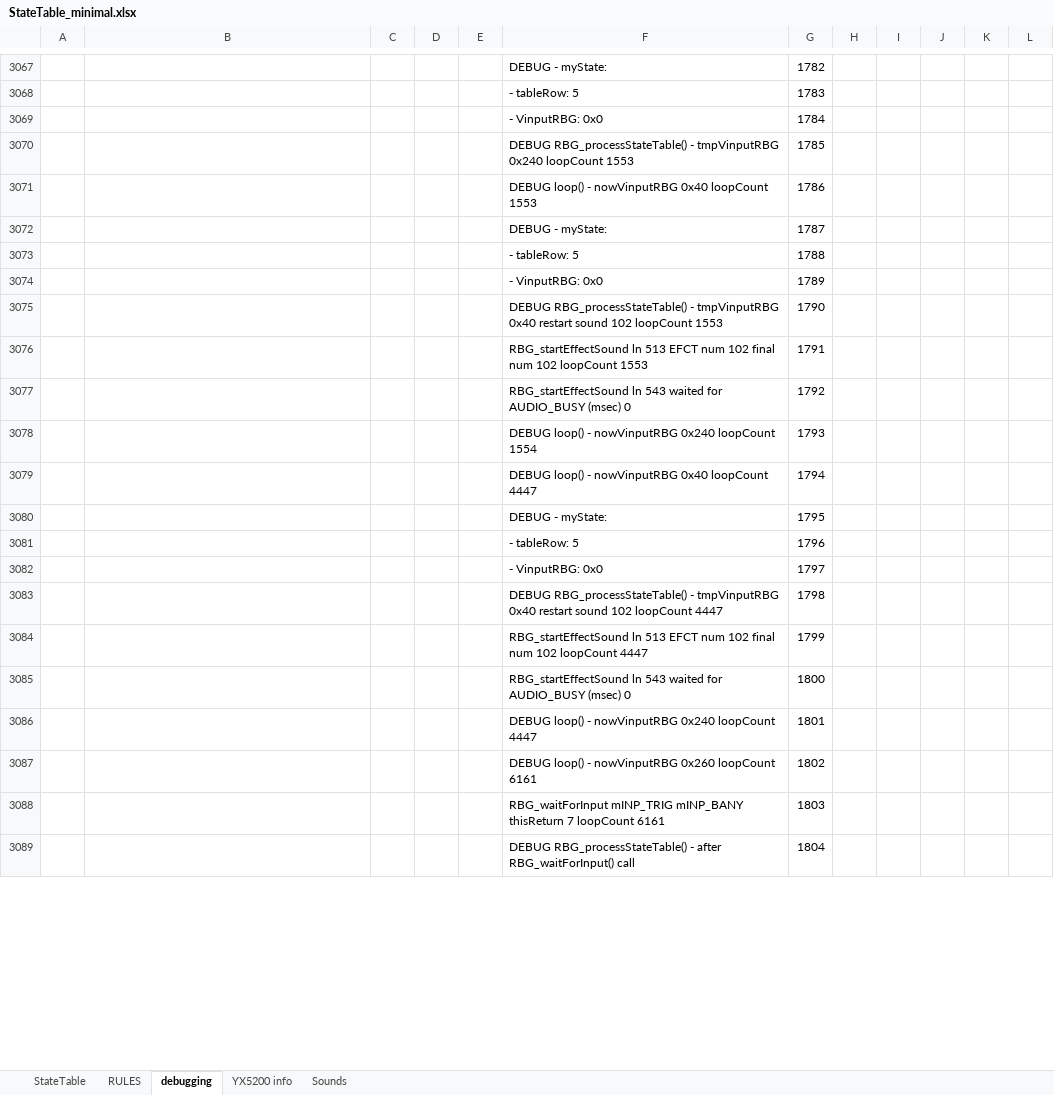
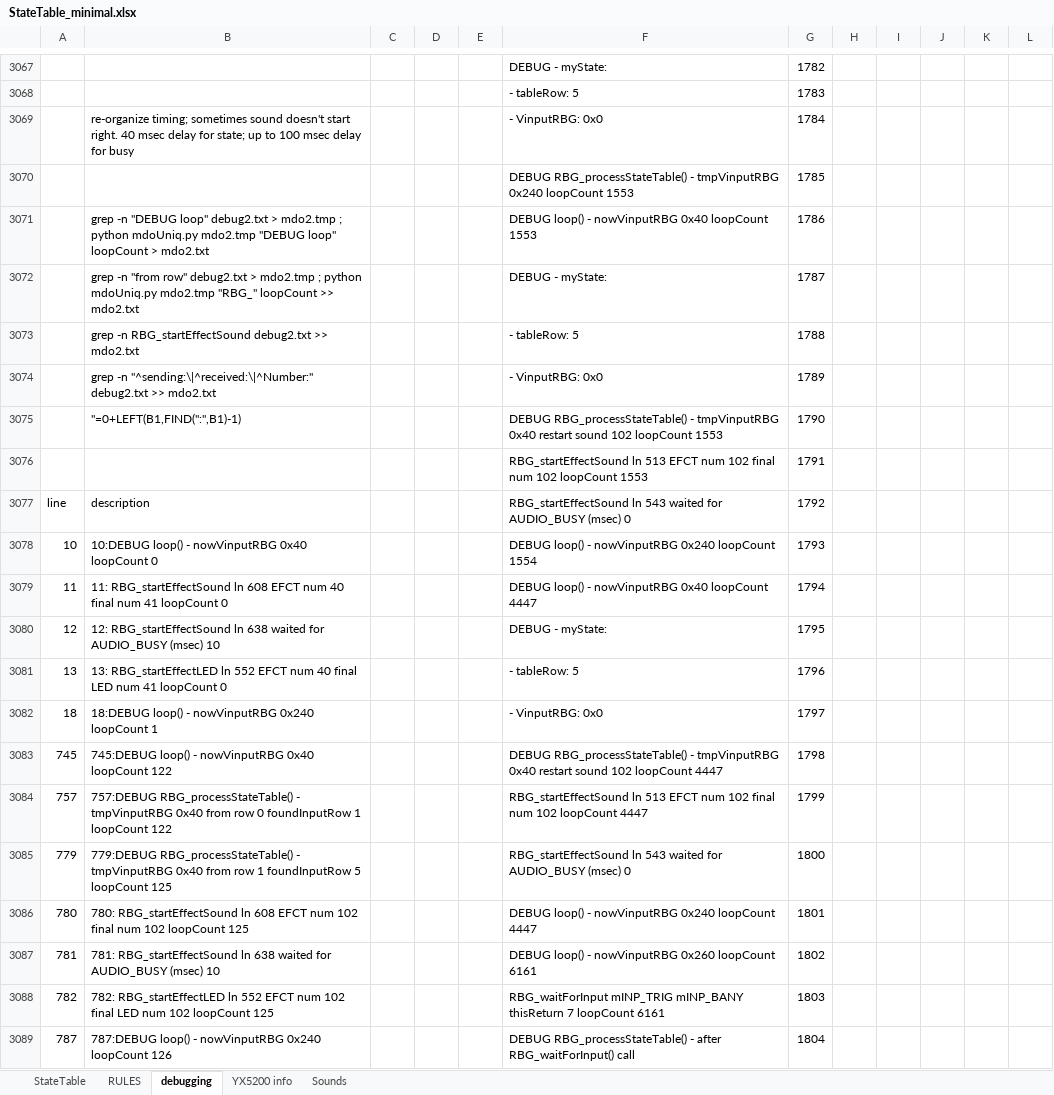
Before and after one commit to Mark-MDO47/RubberBandGun, an Excel workbook: RBG_arduino/StateTable_minimal.xlsx, sheet debugging, drawn as a sheet; only a part is shown, gaps mark what is left out; values as stored, in another font and other column widths than the file's, no cell formats; the diff covers the shown part only; the diff names each change by its address in the sheet, - before the commit and + after, or states it on an @@ line.

```diff
--- a/RBG_arduino/StateTable_minimal.xlsx (sheet debugging)
+++ b/RBG_arduino/StateTable_minimal.xlsx (sheet debugging)
-B3069: (empty)
+B3069: re-organize timing; sometimes sound doesn't start right. 40 msec delay for state; up to 100 msec delay for busy
-B3071: (empty)
+B3071: grep -n "DEBUG loop" debug2.txt > mdo2.tmp ; python mdoUniq.py mdo2.tmp "DEBUG loop" loopCount > mdo2.txt
-B3072: (empty)
+B3072: grep -n "from row" debug2.txt > mdo2.tmp ; python mdoUniq.py mdo2.tmp "RBG_" loopCount >> mdo2.txt
-B3073: (empty)
+B3073: grep -n RBG_startEffectSound debug2.txt >> mdo2.txt
-B3074: (empty)
+B3074: grep -n "^sending:\|^received:\|^Number:" debug2.txt >> mdo2.txt
-B3075: (empty)
+B3075: "=0+LEFT(B1,FIND(":",B1)-1)
-A3077: (empty)
+A3077: line
-B3077: (empty)
+B3077: description
-A3078: (empty)
+A3078: 10
-B3078: (empty)
+B3078: 10:DEBUG loop() - nowVinputRBG 0x40 loopCount 0
-A3079: (empty)
+A3079: 11
-B3079: (empty)
+B3079: 11: RBG_startEffectSound ln 608 EFCT num 40 final num 41 loopCount 0
-A3080: (empty)
+A3080: 12
-B3080: (empty)
+B3080: 12: RBG_startEffectSound ln 638 waited for AUDIO_BUSY (msec) 10
-A3081: (empty)
+A3081: 13
-B3081: (empty)
+B3081: 13: RBG_startEffectLED ln 552 EFCT num 40 final LED num 41 loopCount 0
-A3082: (empty)
+A3082: 18
-B3082: (empty)
+B3082: 18:DEBUG loop() - nowVinputRBG 0x240 loopCount 1
-A3083: (empty)
+A3083: 745
-B3083: (empty)
+B3083: 745:DEBUG loop() - nowVinputRBG 0x40 loopCount 122
-A3084: (empty)
+A3084: 757
-B3084: (empty)
+B3084: 757:DEBUG RBG_processStateTable() - tmpVinputRBG 0x40 from row 0 foundInputRow 1 loopCount 122
-A3085: (empty)
+A3085: 779
-B3085: (empty)
+B3085: 779:DEBUG RBG_processStateTable() - tmpVinputRBG 0x40 from row 1 foundInputRow 5 loopCount 125
-A3086: (empty)
+A3086: 780
-B3086: (empty)
+B3086: 780: RBG_startEffectSound ln 608 EFCT num 102 final num 102 loopCount 125
-A3087: (empty)
+A3087: 781
-B3087: (empty)
+B3087: 781: RBG_startEffectSound ln 638 waited for AUDIO_BUSY (msec) 10
-A3088: (empty)
+A3088: 782
-B3088: (empty)
+B3088: 782: RBG_startEffectLED ln 552 EFCT num 102 final LED num 102 loopCount 125
-A3089: (empty)
+A3089: 787
-B3089: (empty)
+B3089: 787:DEBUG loop() - nowVinputRBG 0x240 loopCount 126
```
Also changed, not shown: 9 added rows and 40 edited cells elsewhere in this sheet, cell formats, 1 other file.
